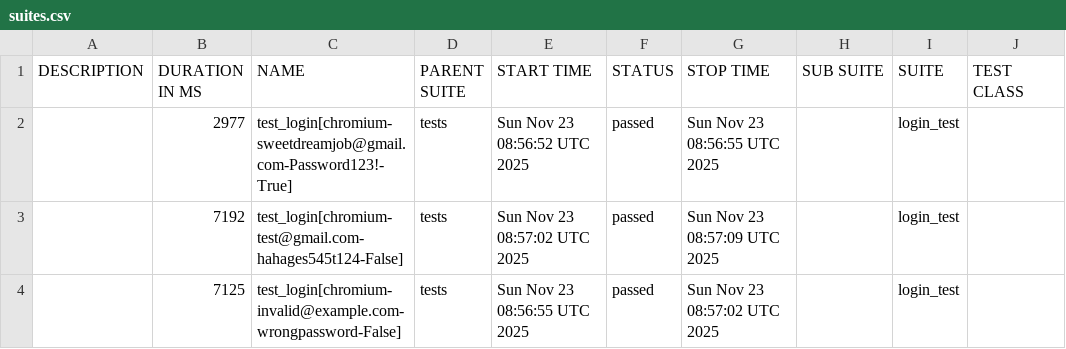
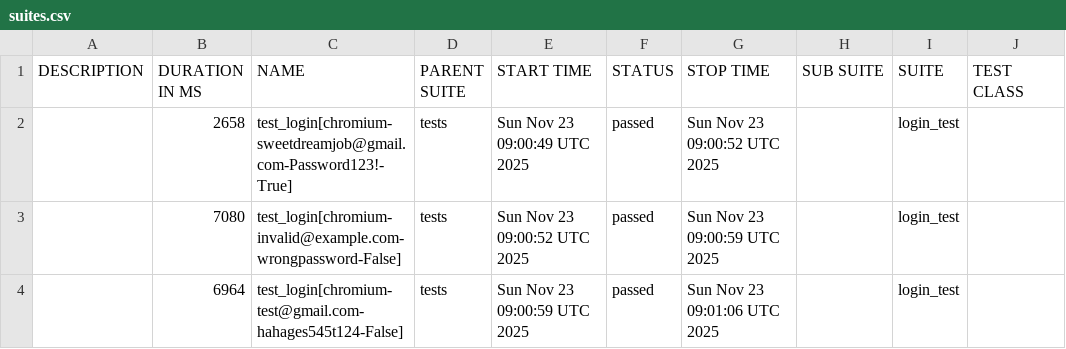
Before and after one commit to kibinzxc/open-access-recruitment-system-SDJ, a CSV file: reports/master/data/suites.csv, drawn as a sheet; only a part is shown; the diff names each change by its address in the sheet, - before the commit and + after, or states it on an @@ line.

```diff
--- a/reports/master/data/suites.csv
+++ b/reports/master/data/suites.csv
-B2 (DURATION IN MS): 2977
+B2 (DURATION IN MS): 2658
-E2 (START TIME): Sun Nov 23 08:56:52 UTC 2025
+E2 (START TIME): Sun Nov 23 09:00:49 UTC 2025
-G2 (STOP TIME): Sun Nov 23 08:56:55 UTC 2025
+G2 (STOP TIME): Sun Nov 23 09:00:52 UTC 2025
-B3 (DURATION IN MS): 7192
+B3 (DURATION IN MS): 7080
-C3 (NAME): test_login[chromium-test@gmail.com-hahages545t124-False]
+C3 (NAME): test_login[chromium-invalid@example.com-wrongpassword-False]
-E3 (START TIME): Sun Nov 23 08:57:02 UTC 2025
+E3 (START TIME): Sun Nov 23 09:00:52 UTC 2025
-G3 (STOP TIME): Sun Nov 23 08:57:09 UTC 2025
+G3 (STOP TIME): Sun Nov 23 09:00:59 UTC 2025
-B4 (DURATION IN MS): 7125
+B4 (DURATION IN MS): 6964
-C4 (NAME): test_login[chromium-invalid@example.com-wrongpassword-False]
+C4 (NAME): test_login[chromium-test@gmail.com-hahages545t124-False]
-E4 (START TIME): Sun Nov 23 08:56:55 UTC 2025
+E4 (START TIME): Sun Nov 23 09:00:59 UTC 2025
-G4 (STOP TIME): Sun Nov 23 08:57:02 UTC 2025
+G4 (STOP TIME): Sun Nov 23 09:01:06 UTC 2025
```
Also changed, not shown: 21 other files.
